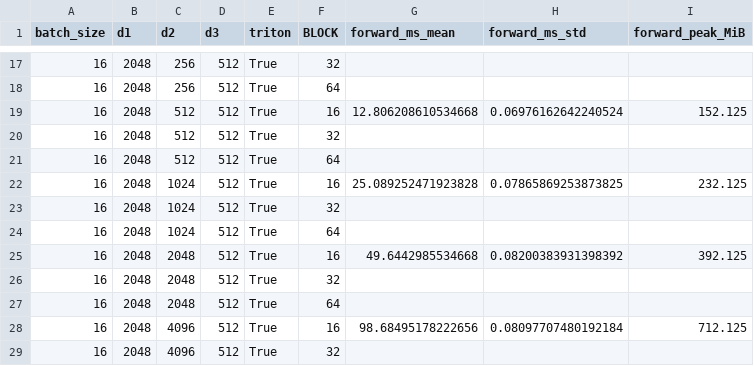
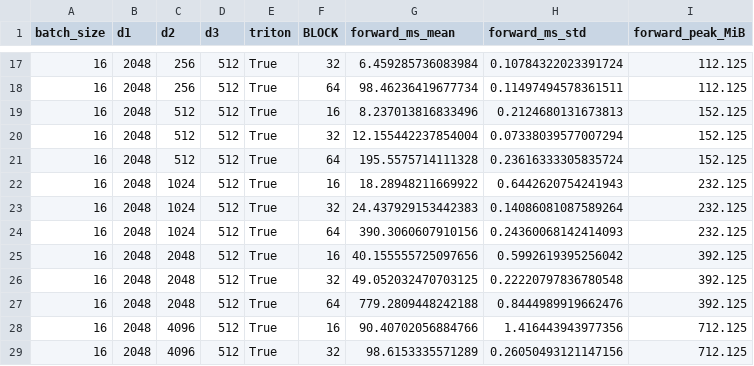
Before and after one commit to haiphamcse/flash_attn_triton, a CSV file: outputs/softmax_matmul_benchmark.csv, drawn as a sheet; only a part is shown, gaps mark what is left out; the diff covers the shown part only.

```diff
--- a/outputs/softmax_matmul_benchmark.csv
+++ b/outputs/softmax_matmul_benchmark.csv
@@ -17,13 +17,13 @@ batch_size,d1,d2,d3,triton,BLOCK,forward_ms_mean,forward_ms_std,forward_peak_MiB
-16,2048,256,512,True,32,,,
-16,2048,256,512,True,64,,,
-16,2048,512,512,True,16,12.806208610534668,0.06976162642240524,152.125
-16,2048,512,512,True,32,,,
-16,2048,512,512,True,64,,,
-16,2048,1024,512,True,16,25.089252471923828,0.07865869253873825,232.125
-16,2048,1024,512,True,32,,,
-16,2048,1024,512,True,64,,,
-16,2048,2048,512,True,16,49.6442985534668,0.08200383931398392,392.125
-16,2048,2048,512,True,32,,,
-16,2048,2048,512,True,64,,,
-16,2048,4096,512,True,16,98.68495178222656,0.08097707480192184,712.125
-16,2048,4096,512,True,32,,,
+16,2048,256,512,True,32,6.459285736083984,0.10784322023391724,112.125
+16,2048,256,512,True,64,98.46236419677734,0.11497494578361511,112.125
+16,2048,512,512,True,16,8.237013816833496,0.2124680131673813,152.125
+16,2048,512,512,True,32,12.155442237854004,0.07338039577007294,152.125
+16,2048,512,512,True,64,195.5575714111328,0.23616333305835724,152.125
+16,2048,1024,512,True,16,18.28948211669922,0.6442620754241943,232.125
+16,2048,1024,512,True,32,24.437929153442383,0.14086081087589264,232.125
+16,2048,1024,512,True,64,390.3060607910156,0.24360068142414093,232.125
+16,2048,2048,512,True,16,40.155555725097656,0.5992619395256042,392.125
+16,2048,2048,512,True,32,49.052032470703125,0.22220797836780548,392.125
+16,2048,2048,512,True,64,779.2809448242188,0.8444989919662476,392.125
+16,2048,4096,512,True,16,90.40702056884766,1.416443943977356,712.125
+16,2048,4096,512,True,32,98.6153335571289,0.26050493121147156,712.125
```
Also changed, not shown: 45 edited cells elsewhere in this file, 4 other files.
